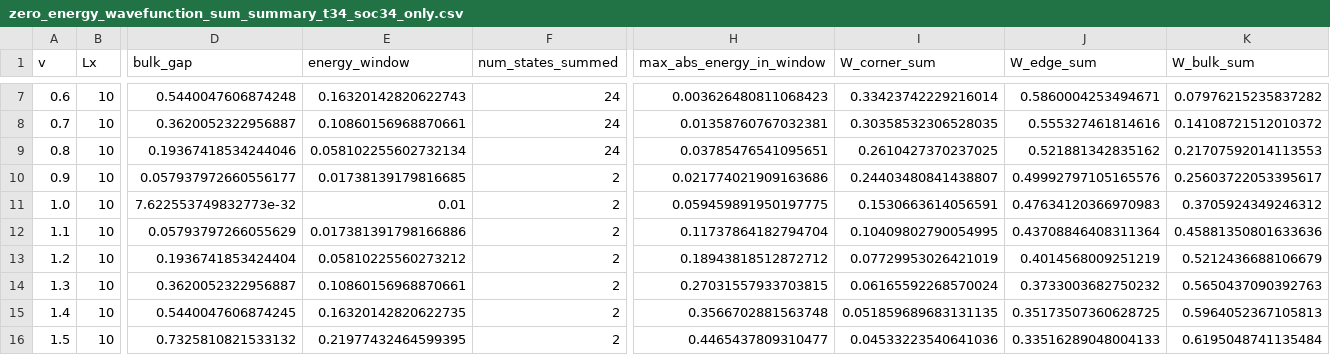
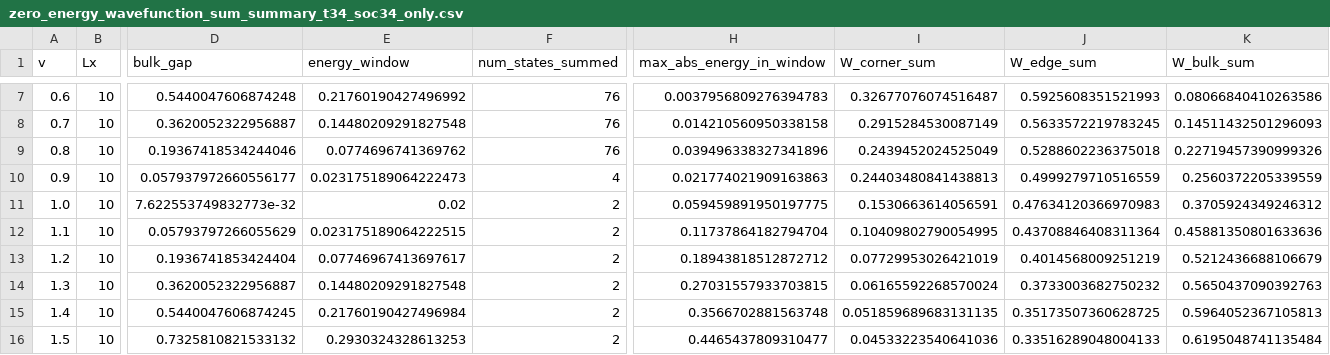
Before and after one commit to Lyidong128/X-type, a CSV file: topology_diagnosis_outputs_t34_soc34_only/07_zero_energy_wf/zero_energy_wavefunction_sum_summary_t34_soc34_only.csv, drawn as a sheet; only a part is shown, gaps mark what is left out; the diff covers the shown part only; the diff names each change by its address in the sheet, - before the commit and + after, or states it on an @@ line.

```diff
--- a/topology_diagnosis_outputs_t34_soc34_only/07_zero_energy_wf/zero_energy_wavefunction_sum_summary_t34_soc34_only.csv
+++ b/topology_diagnosis_outputs_t34_soc34_only/07_zero_energy_wf/zero_energy_wavefunction_sum_summary_t34_soc34_only.csv
-E7 (energy_window): 0.16320142820622743
+E7 (energy_window): 0.21760190427496992
-F7:F9 (num_states_summed): 24
+F7:F9 (num_states_summed): 76
-H7 (max_abs_energy_in_window): 0.003626480811068423
+H7 (max_abs_energy_in_window): 0.0037956809276394783
-I7 (W_corner_sum): 0.33423742229216014
+I7 (W_corner_sum): 0.32677076074516487
-J7 (W_edge_sum): 0.5860004253494671
+J7 (W_edge_sum): 0.5925608351521993
-K7 (W_bulk_sum): 0.07976215235837282
+K7 (W_bulk_sum): 0.08066840410263586
-E8 (energy_window): 0.10860156968870661
+E8 (energy_window): 0.14480209291827548
-H8 (max_abs_energy_in_window): 0.01358760767032381
+H8 (max_abs_energy_in_window): 0.014210560950338158
-I8 (W_corner_sum): 0.30358532306528035
+I8 (W_corner_sum): 0.2915284530087149
-J8 (W_edge_sum): 0.555327461814616
+J8 (W_edge_sum): 0.5633572219783245
-K8 (W_bulk_sum): 0.14108721512010372
+K8 (W_bulk_sum): 0.14511432501296093
-E9 (energy_window): 0.058102255602732134
+E9 (energy_window): 0.0774696741369762
-H9 (max_abs_energy_in_window): 0.03785476541095651
+H9 (max_abs_energy_in_window): 0.039496338327341896
-I9 (W_corner_sum): 0.2610427370237025
+I9 (W_corner_sum): 0.2439452024525049
-J9 (W_edge_sum): 0.521881342835162
+J9 (W_edge_sum): 0.5288602236375018
-K9 (W_bulk_sum): 0.21707592014113553
+K9 (W_bulk_sum): 0.22719457390999326
-E10 (energy_window): 0.01738139179816685
+E10 (energy_window): 0.023175189064222473
-F10 (num_states_summed): 2
+F10 (num_states_summed): 4
-H10 (max_abs_energy_in_window): 0.021774021909163686
+H10 (max_abs_energy_in_window): 0.021774021909163863
-I10 (W_corner_sum): 0.24403480841438807
+I10 (W_corner_sum): 0.24403480841438813
-J10 (W_edge_sum): 0.49992797105165576
+J10 (W_edge_sum): 0.4999279710516559
-K10 (W_bulk_sum): 0.25603722053395617
+K10 (W_bulk_sum): 0.2560372205339559
-E11 (energy_window): 0.01
+E11 (energy_window): 0.02
-E12 (energy_window): 0.017381391798166886
+E12 (energy_window): 0.023175189064222515
-E13 (energy_window): 0.05810225560273212
+E13 (energy_window): 0.07746967413697617
-E14 (energy_window): 0.10860156968870661
+E14 (energy_window): 0.14480209291827548
-E15 (energy_window): 0.16320142820622735
+E15 (energy_window): 0.21760190427496984
-E16 (energy_window): 0.21977432464599395
+E16 (energy_window): 0.2930324328613253
```
Also changed, not shown: 34 edited cells elsewhere in this file, topology_diagnosis_outputs_t34_soc34_only/zero_energy_wavefunction_sum_summary_t34_soc34_only.csv, 37 other files.
